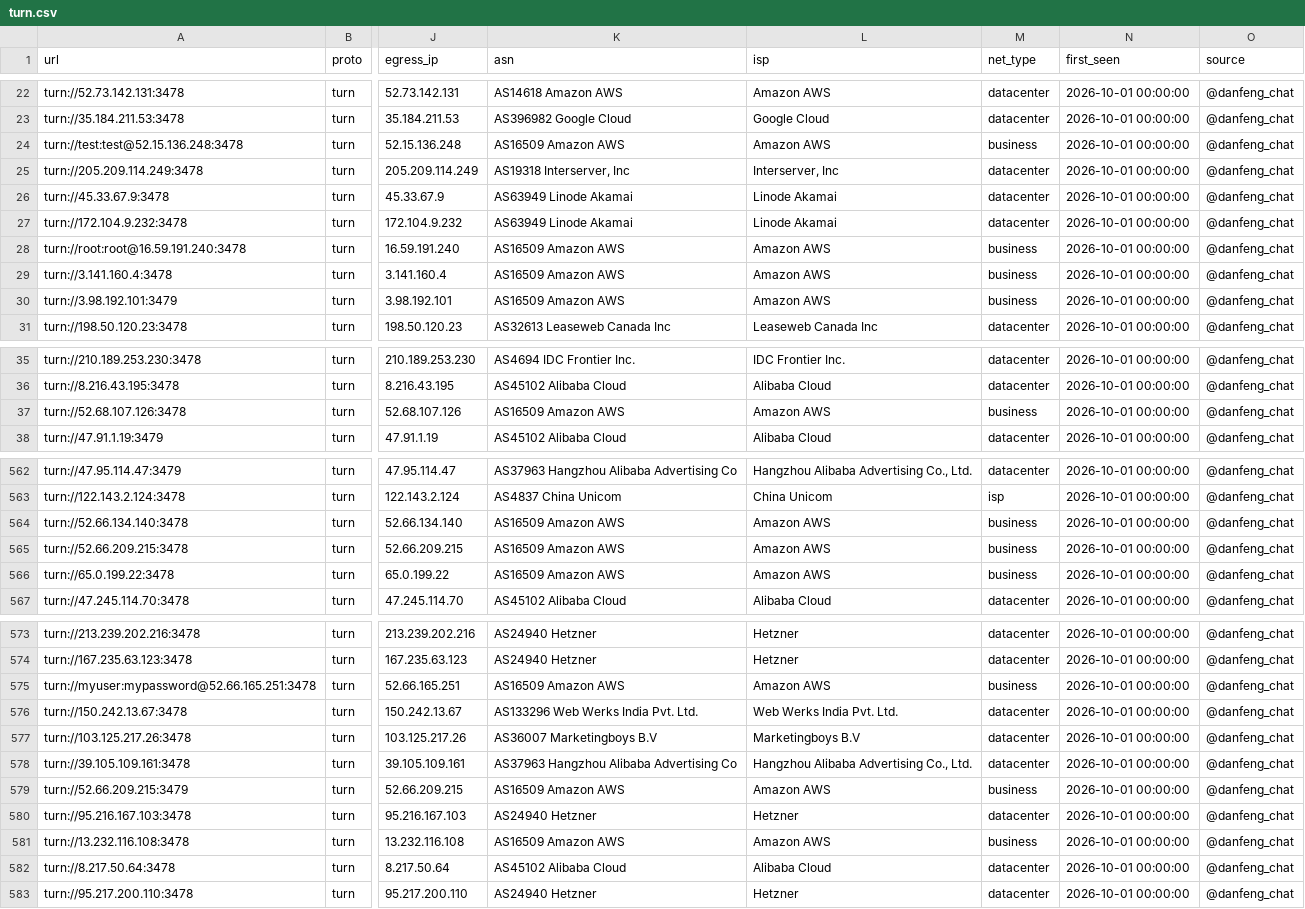
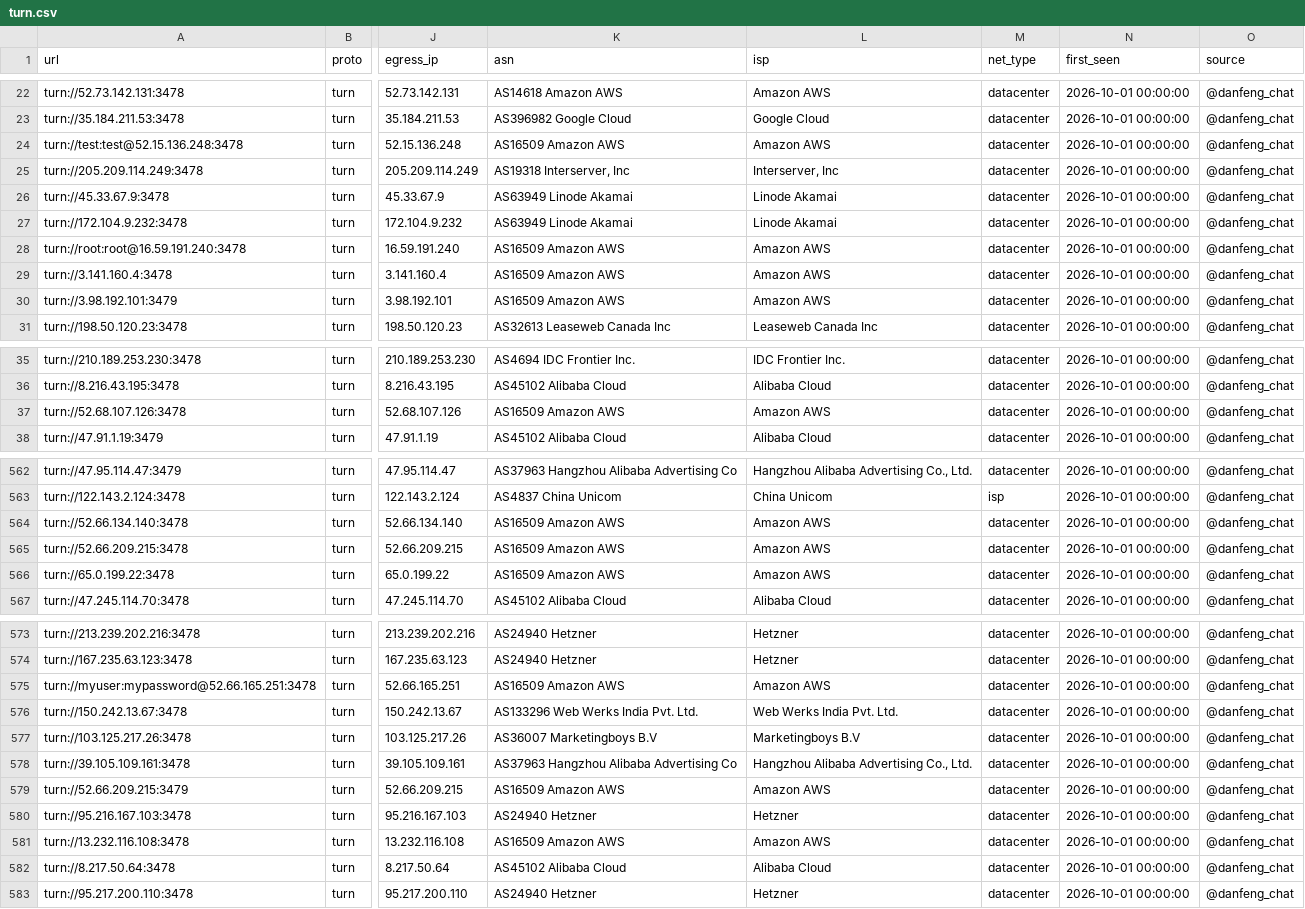
Before and after one commit to skfoa/tg-proxy-fetcher, a CSV file: data/proxies/turn.csv, drawn as a sheet; only a part is shown, gaps mark what is left out; the diff covers the shown part only; the diff names each change by its address in the sheet, - before the commit and + after, or states it on an @@ line.

```diff
--- a/data/proxies/turn.csv
+++ b/data/proxies/turn.csv
-M24 (net_type): business
+M24 (net_type): datacenter
-M28:M30 (net_type): business
+M28:M30 (net_type): datacenter
-M37 (net_type): business
+M37 (net_type): datacenter
-M564:M566 (net_type): business
+M564:M566 (net_type): datacenter
-M575 (net_type): business
+M575 (net_type): datacenter
-M579 (net_type): business
+M579 (net_type): datacenter
-M581 (net_type): business
+M581 (net_type): datacenter
```
Also changed, not shown: 19 edited cells elsewhere in this file, data/proxies/http.csv, data/proxies/socks5.csv, 18 other files.
